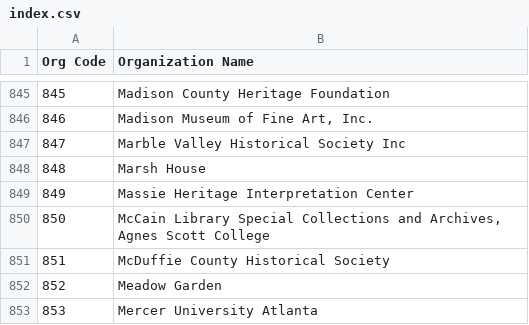
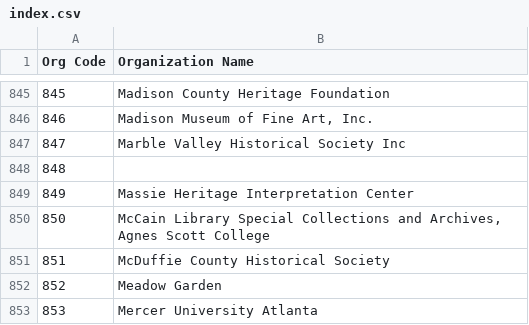
Before and after one commit to AUC-Woodruff-Library/GaNCH-data, a CSV file: data/index.csv, drawn as a sheet; only a part is shown, gaps mark what is left out.

Commit message:
update index

```diff
--- a/data/index.csv
+++ b/data/index.csv
@@ -847,3 +847,3 @@ Org Code,Organization Name
 847,Marble Valley Historical Society Inc
-848,Marsh House
+848,
 849,Massie Heritage Interpretation Center
```
